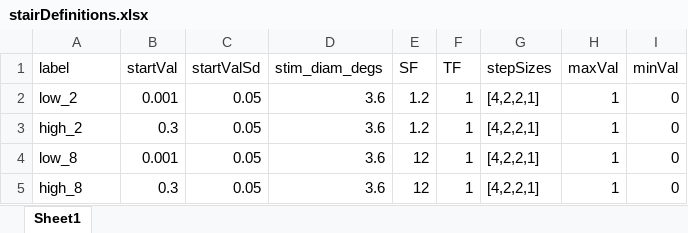
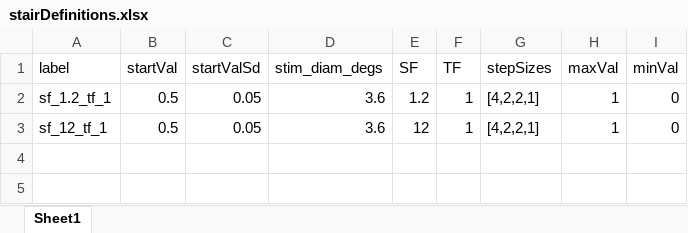
Before and after one commit to gilmore-lab/sex-differences-project, an Excel workbook: psychopy/contrast_sensitivity_task/stairDefinitions.xlsx, sheet Sheet1, drawn as a sheet; values as stored, in another font and other column widths than the file's, no borders; removed rows and columns are numbered as before the commit, all else as after; the diff names each change by its address in the sheet, - before the commit and + after, or states it on an @@ line.

```diff
--- a/psychopy/contrast_sensitivity_task/stairDefinitions.xlsx (sheet Sheet1)
+++ b/psychopy/contrast_sensitivity_task/stairDefinitions.xlsx (sheet Sheet1)
-A2 (label): low_2
+A2 (label): sf_1.2_tf_1
-B2 (startVal): 0.001
+B2 (startVal): 0.5
-row 3: high_2 | 0.3 | 0.05 | 3.6 | 1.2 | 1 | [4,2,2,1] | 1 | 0
-A3 (label): low_8
+A3 (label): sf_12_tf_1
-B3 (startVal): 0.001
+B3 (startVal): 0.5
-row 5: high_8 | 0.3 | 0.05 | 3.6 | 12 | 1 | [4,2,2,1] | 1 | 0
```
Also changed, not shown: 27 other files.
